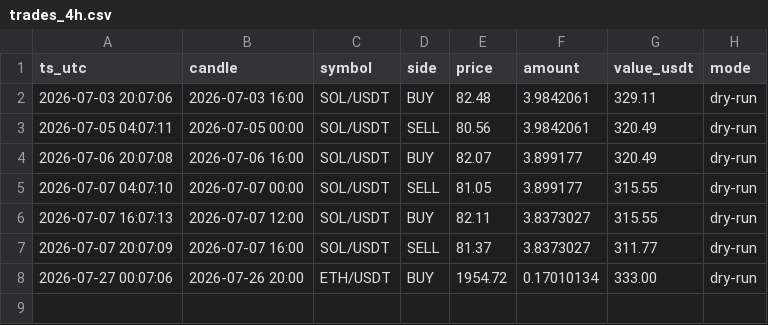
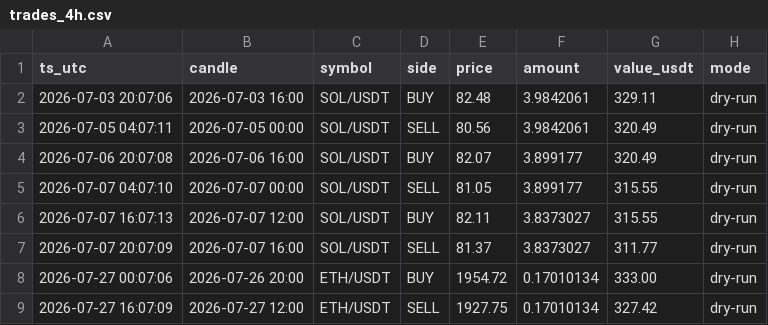
Before and after one commit to 4lxn/trading-bot, a CSV file: docs/trades_4h.csv, drawn as a sheet.

```diff
--- a/docs/trades_4h.csv
+++ b/docs/trades_4h.csv
@@ -8 +8,2 @@ ts_utc,candle,symbol,side,price,amount,value_usdt,mode
 2026-07-27 00:07:06,2026-07-26 20:00,ETH/USDT,BUY,1954.72,0.17010134,333.00,dry-run
+2026-07-27 16:07:09,2026-07-27 12:00,ETH/USDT,SELL,1927.75,0.17010134,327.42,dry-run
```
Also changed, not shown: docs/hold_equity_4h.csv, docs/paper_equity_4h.csv, 2 other files.
